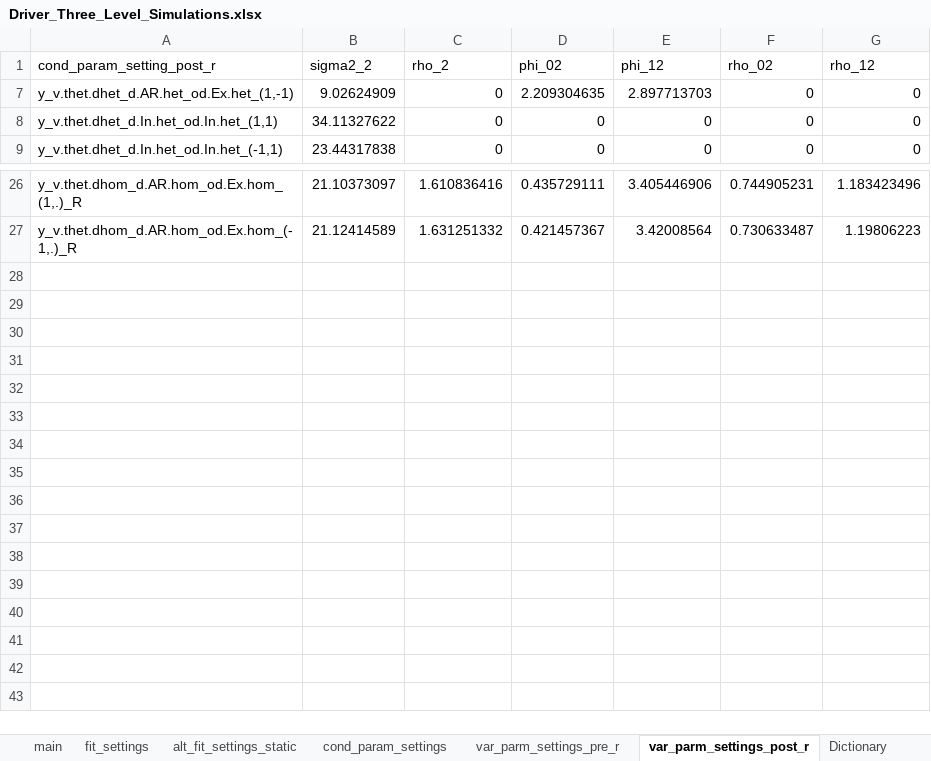
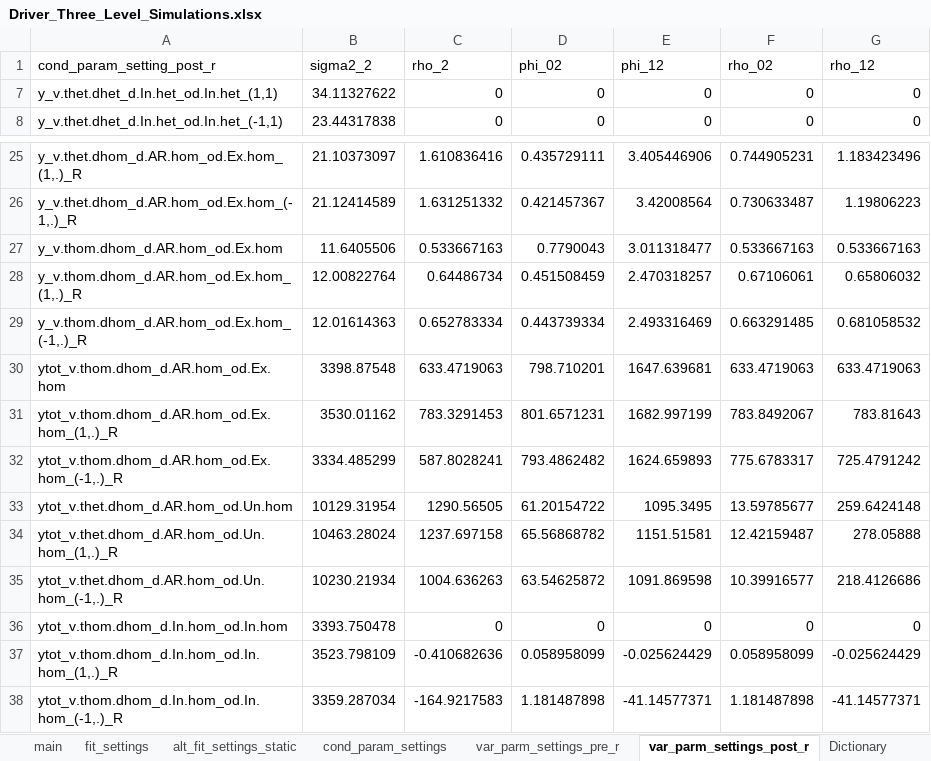
Before and after one commit to GabrielDurham/three_lvl_cSMART_sim_study, an Excel workbook: 00_Notes/Driver_Three_Level_Simulations.xlsx, sheet var_parm_settings_post_r, drawn as a sheet; only a part is shown, gaps mark what is left out; values as stored, in another font and other column widths than the file's, no borders; conditional formats not drawn; removed rows and columns are numbered as before the commit, all else as after; the diff names each change by its address in the sheet, - before the commit and + after, or states it on an @@ line.

```diff
--- a/00_Notes/Driver_Three_Level_Simulations.xlsx (sheet var_parm_settings_post_r)
+++ b/00_Notes/Driver_Three_Level_Simulations.xlsx (sheet var_parm_settings_post_r)
-row 7: y_v.thet.dhet_d.AR.het_od.Ex.het_(1,-1) | 9.02624909 | 0 | 2.209304635 | 2.897713703 | 0 | 0
+row 27: y_v.thom.dhom_d.AR.hom_od.Ex.hom | 11.6405506 | 0.533667163 | 0.7790043 | 3.011318477 | 0.533667163 | 0.533667163
+row 28: y_v.thom.dhom_d.AR.hom_od.Ex.hom_(1,.)_R | 12.00822764 | 0.64486734 | 0.451508459 | 2.470318257 | 0.67106061 | 0.65806032
+row 29: y_v.thom.dhom_d.AR.hom_od.Ex.hom_(-1,.)_R | 12.01614363 | 0.652783334 | 0.443739334 | 2.493316469 | 0.663291485 | 0.681058532
+row 30: ytot_v.thom.dhom_d.AR.hom_od.Ex.hom | 3398.87548 | 633.4719063 | 798.710201 | 1647.639681 | 633.4719063 | 633.4719063
+row 31: ytot_v.thom.dhom_d.AR.hom_od.Ex.hom_(1,.)_R | 3530.01162 | 783.3291453 | 801.6571231 | 1682.997199 | 783.8492067 | 783.81643
+row 32: ytot_v.thom.dhom_d.AR.hom_od.Ex.hom_(-1,.)_R | 3334.485299 | 587.8028241 | 793.4862482 | 1624.659893 | 775.6783317 | 725.4791242
+row 33: ytot_v.thet.dhom_d.AR.hom_od.Un.hom | 10129.31954 | 1290.56505 | 61.20154722 | 1095.3495 | 13.59785677 | 259.6424148
+row 34: ytot_v.thet.dhom_d.AR.hom_od.Un.hom_(1,.)_R | 10463.28024 | 1237.697158 | 65.56868782 | 1151.51581 | 12.42159487 | 278.05888
+row 35: ytot_v.thet.dhom_d.AR.hom_od.Un.hom_(-1,.)_R | 10230.21934 | 1004.636263 | 63.54625872 | 1091.869598 | 10.39916577 | 218.4126686
+row 36: ytot_v.thom.dhom_d.In.hom_od.In.hom | 3393.750478 | 0 | 0 | 0 | 0 | 0
+row 37: ytot_v.thom.dhom_d.In.hom_od.In.hom_(1,.)_R | 3523.798109 | -0.410682636 | 0.058958099 | -0.025624429 | 0.058958099 | -0.025624429
+row 38: ytot_v.thom.dhom_d.In.hom_od.In.hom_(-1,.)_R | 3359.287034 | -164.9217583 | 1.181487898 | -41.14577371 | 1.181487898 | -41.14577371
```
Also changed, not shown: sheet cond_param_settings, sheet main, sheet cp_settings_details, sheet fit_settings, sheet var_parm_settings_pre_r, sheet Dictionary, hidden cells, 56 other files.
